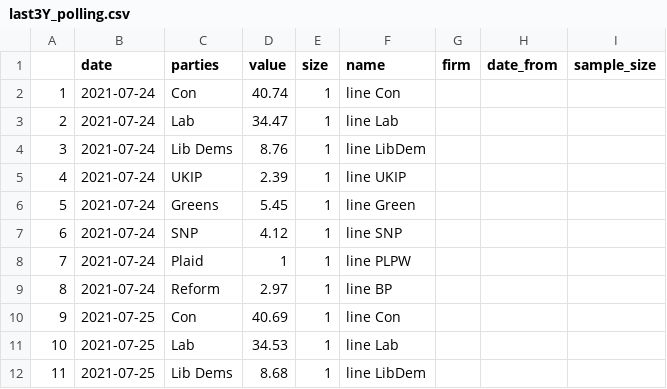
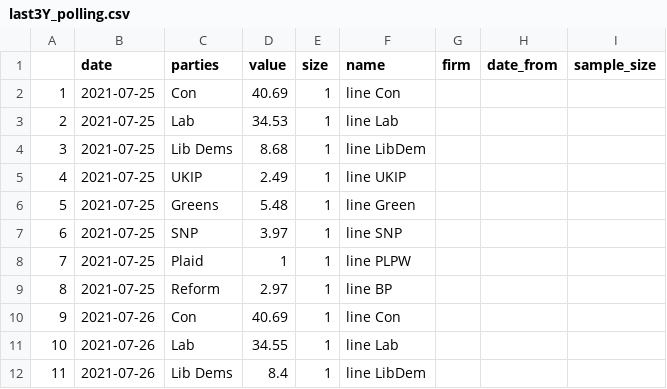
Before and after one commit to vfillis/automated-polling, a CSV file: data/last3Y_polling.csv, drawn as a sheet; only a part is shown; the shorter side is filled out with more unchanged rows; removed rows and columns are numbered as before the commit, all else as after; the diff names each change by its address in the sheet, - before the commit and + after, or states it on an @@ line.

```diff
--- a/data/last3Y_polling.csv
+++ b/data/last3Y_polling.csv
-row 2: 1 | 2021-07-24 | Con | 40.74 | 1 | line Con
-row 3: 2 | 2021-07-24 | Lab | 34.47 | 1 | line Lab
-row 4: 3 | 2021-07-24 | Lib Dems | 8.76 | 1 | line LibDem
-row 5: 4 | 2021-07-24 | UKIP | 2.39 | 1 | line UKIP
-row 6: 5 | 2021-07-24 | Greens | 5.45 | 1 | line Green
-row 7: 6 | 2021-07-24 | SNP | 4.12 | 1 | line SNP
-row 8: 7 | 2021-07-24 | Plaid | 1 | 1 | line PLPW
-row 9: 8 | 2021-07-24 | Reform | 2.97 | 1 | line BP
@@ column A renumbered from row 2 down @@
```
Also changed, not shown: data/forest_fires_world.csv.
